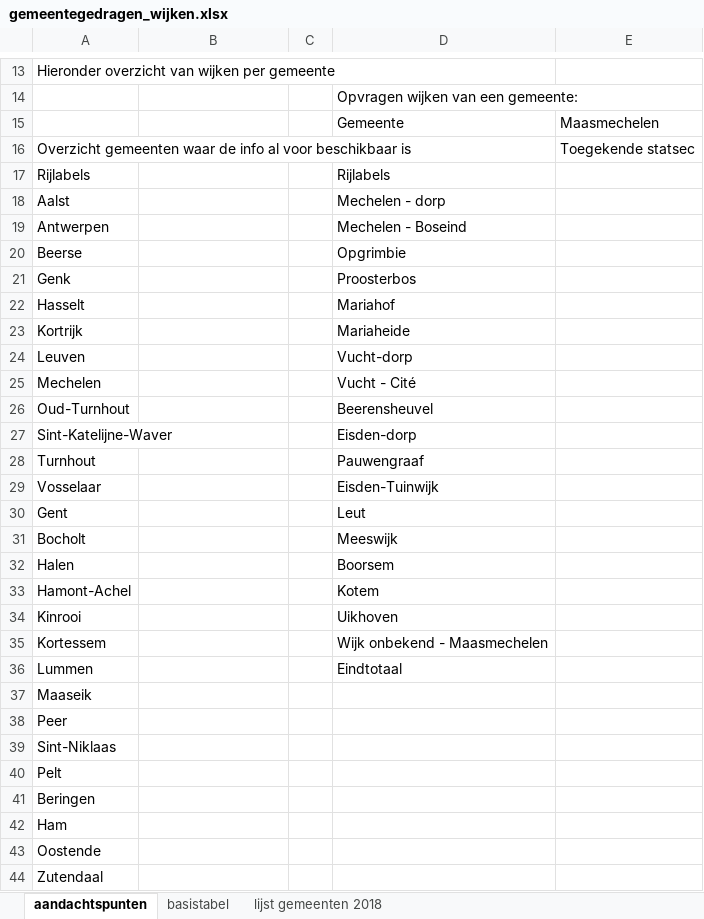
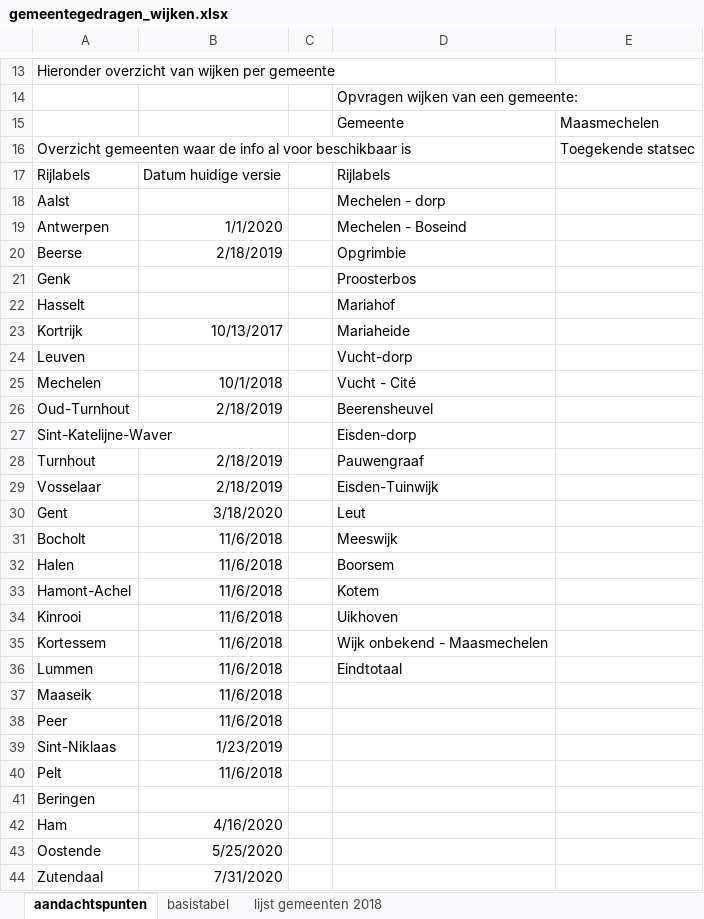
Before and after one commit to provinciesincijfers/gebiedsniveaus, an Excel workbook: gemeente_statsec_wijken/gemeentegedragen_wijken.xlsx, sheet aandachtspunten, drawn as a sheet; only a part is shown, gaps mark what is left out; values as stored, in another font and other column widths than the file's, no borders; the diff covers the shown part only; the diff names each change by its address in the sheet, - before the commit and + after, or states it on an @@ line.

Commit message:
toevoegen Vilvoorde; toevoegen datum-versie

```diff
--- a/gemeente_statsec_wijken/gemeentegedragen_wijken.xlsx (sheet aandachtspunten)
+++ b/gemeente_statsec_wijken/gemeentegedragen_wijken.xlsx (sheet aandachtspunten)
-B17: (empty)
+B17: Datum huidige versie
-B19: (empty)
+B19: 1/1/2020
-B20: (empty)
+B20: 2/18/2019
-B23: (empty)
+B23: 10/13/2017
-B25: (empty)
+B25: 10/1/2018
-B26: (empty)
+B26: 2/18/2019
-B28:B29: (empty)
+B28:B29: 2/18/2019
-B30: (empty)
+B30: 3/18/2020
-B31:B38: (empty)
+B31:B38: 11/6/2018
-B39: (empty)
+B39: 1/23/2019
-B40: (empty)
+B40: 11/6/2018
-B42: (empty)
+B42: 4/16/2020
-B43: (empty)
+B43: 5/25/2020
-B44: (empty)
+B44: 7/31/2020
```
Also changed, not shown: 1 added row and 9 edited cells elsewhere in this sheet, sheet basistabel.
